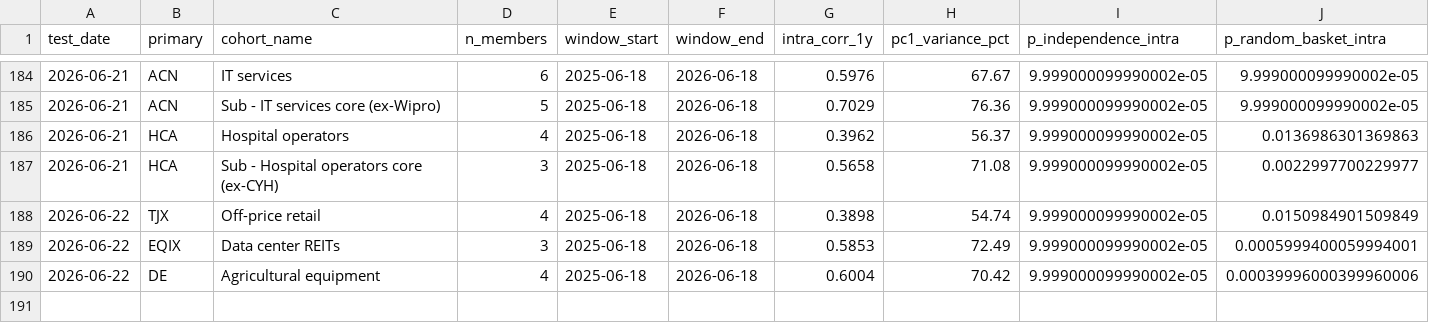
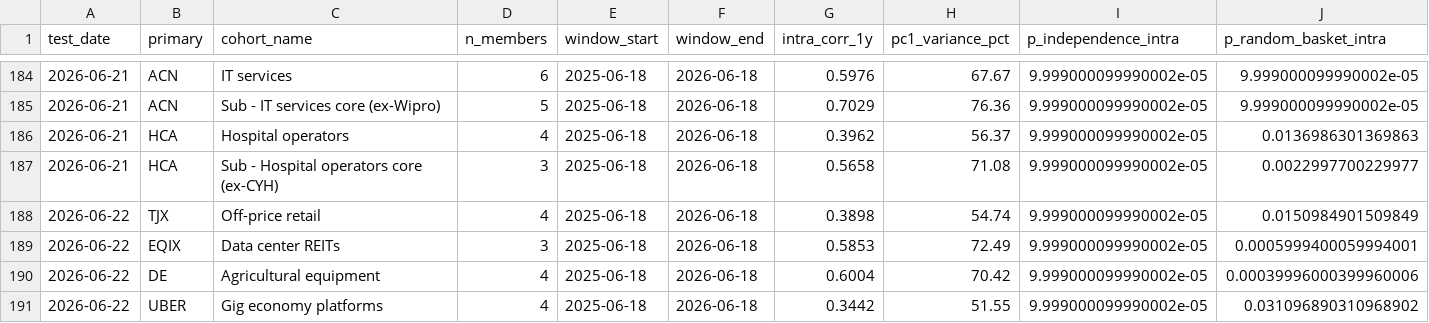
Before and after one commit to Kleinster2/financial-charts, a CSV file: scripts/cluster_registry.csv, drawn as a sheet; only a part is shown, gaps mark what is left out; rows hold the shown columns only; the diff names each change by its address in the sheet, - before the commit and + after, or states it on an @@ line.

```diff
--- a/scripts/cluster_registry.csv
+++ b/scripts/cluster_registry.csv
+row 191: 2026-06-22 | UBER | Gig economy platforms | 4 | 2025-06-18 | 2026-06-18 | 0.3442 | 51.55 | 9.999000099990002e-05 | 0.031096890310968902
```
Also changed, not shown: 18 other files.
